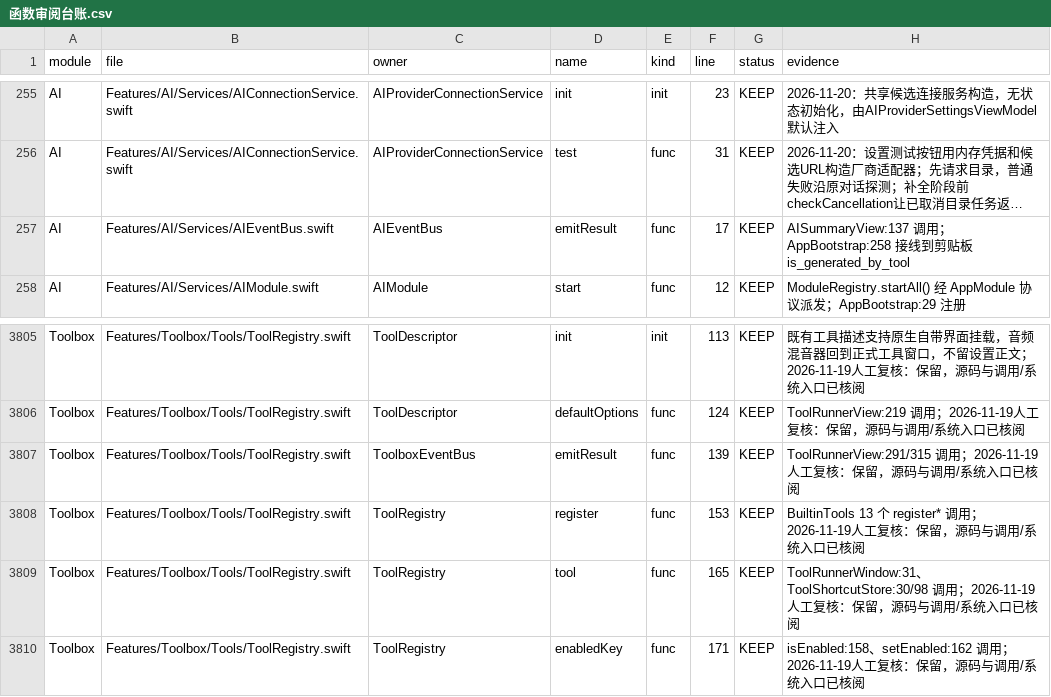
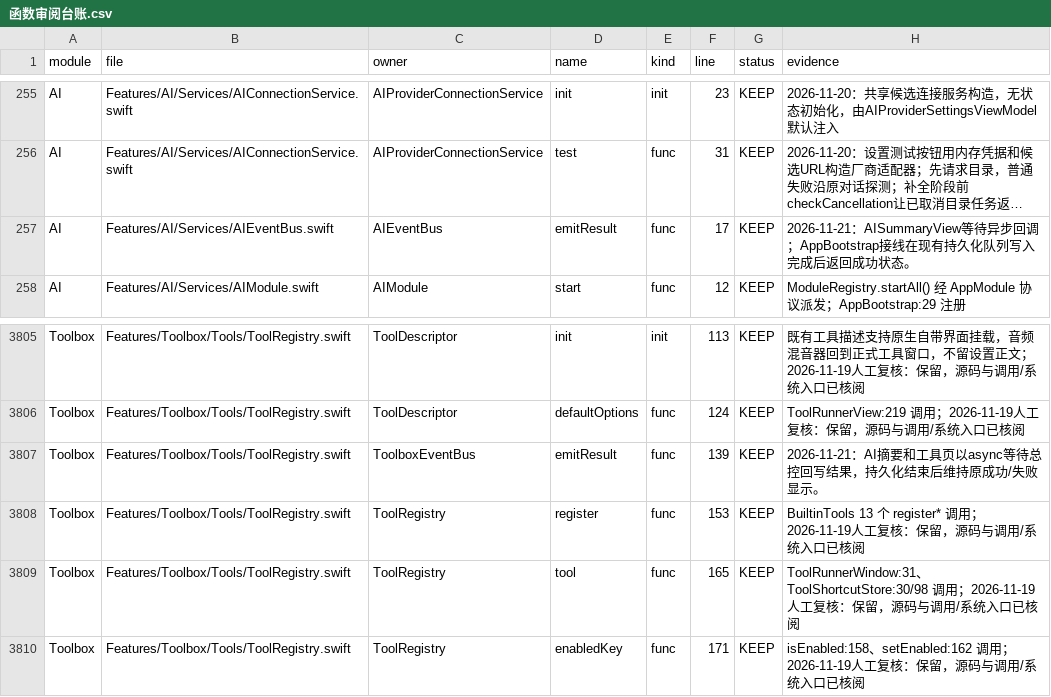
Before and after one commit to sxyq/Kitnest, a CSV file: docs/40-审计与核对/数据表/函数审阅台账.csv, drawn as a sheet; only a part is shown, gaps mark what is left out; long unchanged cells end in …; the diff covers the shown part only; the diff names each change by its address in the sheet, - before the commit and + after, or states it on an @@ line.

Commit message:
perf(clipboard): move generated result writes off caller threads
需求：继续完整审阅函数，找到性能优化空间；优化不能改变功能与界面。

改动文件：ClipboardManager、AI与工具事件总线、AI结果页、工具页、剪贴板摘要协调器、AppBootstrap及原函数台账/窗口目录/执行报告。
- ingestToolOutput改为async并复用现有utility串行队列；摘要键计算、SQLite去重/写入、长文附件写入及条目回查不再执行于调用方线程。
- AI、工具、翻译与摘要调用等待同一写入结果；成功/失败提示仍在完成后按原文案显示。
- 未新增后台服务、重复持久化路径或UI布局。
实测：329个Swift文件以-O、关闭WMO、并发2、nice 10构建；FrsetDev签名和原子安装通过，重启后进程运行，签名requirement稳定。未发起AI请求或创建测试剪贴板数据。

```diff
--- a/docs/40-审计与核对/数据表/函数审阅台账.csv
+++ b/docs/40-审计与核对/数据表/函数审阅台账.csv
-H257 (evidence): AISummaryView:137 调用；AppBootstrap:258 接线到剪贴板 is_generated_by_tool
+H257 (evidence): 2026-11-21：AISummaryView等待异步回调；AppBootstrap接线在现有持久化队列写入完成后返回成功状态。
-H3807 (evidence): ToolRunnerView:291/315 调用；2026-11-19人工复核：保留，源码与调用/系统入口已核阅
+H3807 (evidence): 2026-11-21：AI摘要和工具页以async等待总控回写结果，持久化结束后维持原成功/失败显示。
```
Also changed, not shown: 24 edited cells elsewhere in this file, docs/40-审计与核对/数据表/预览窗口排查.csv, 11 other files.
